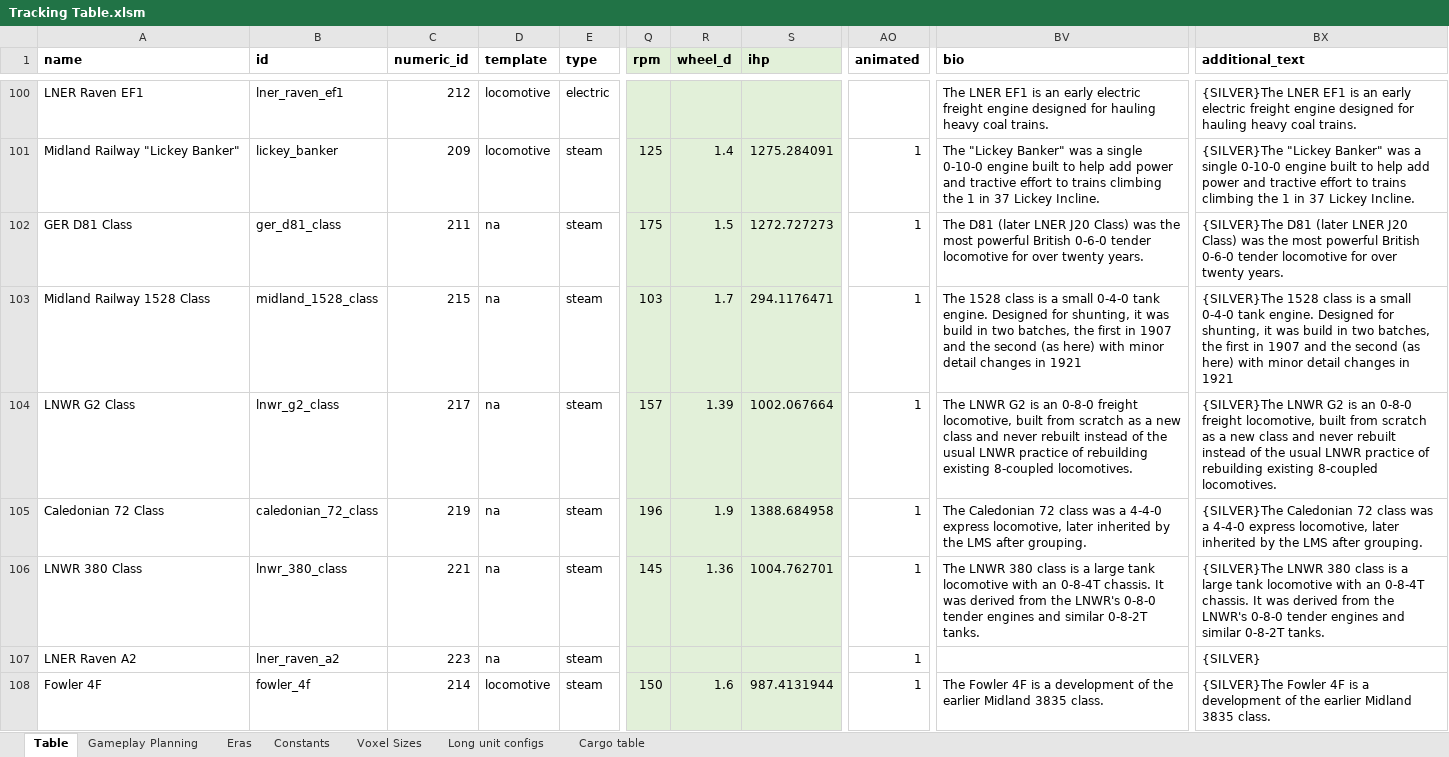
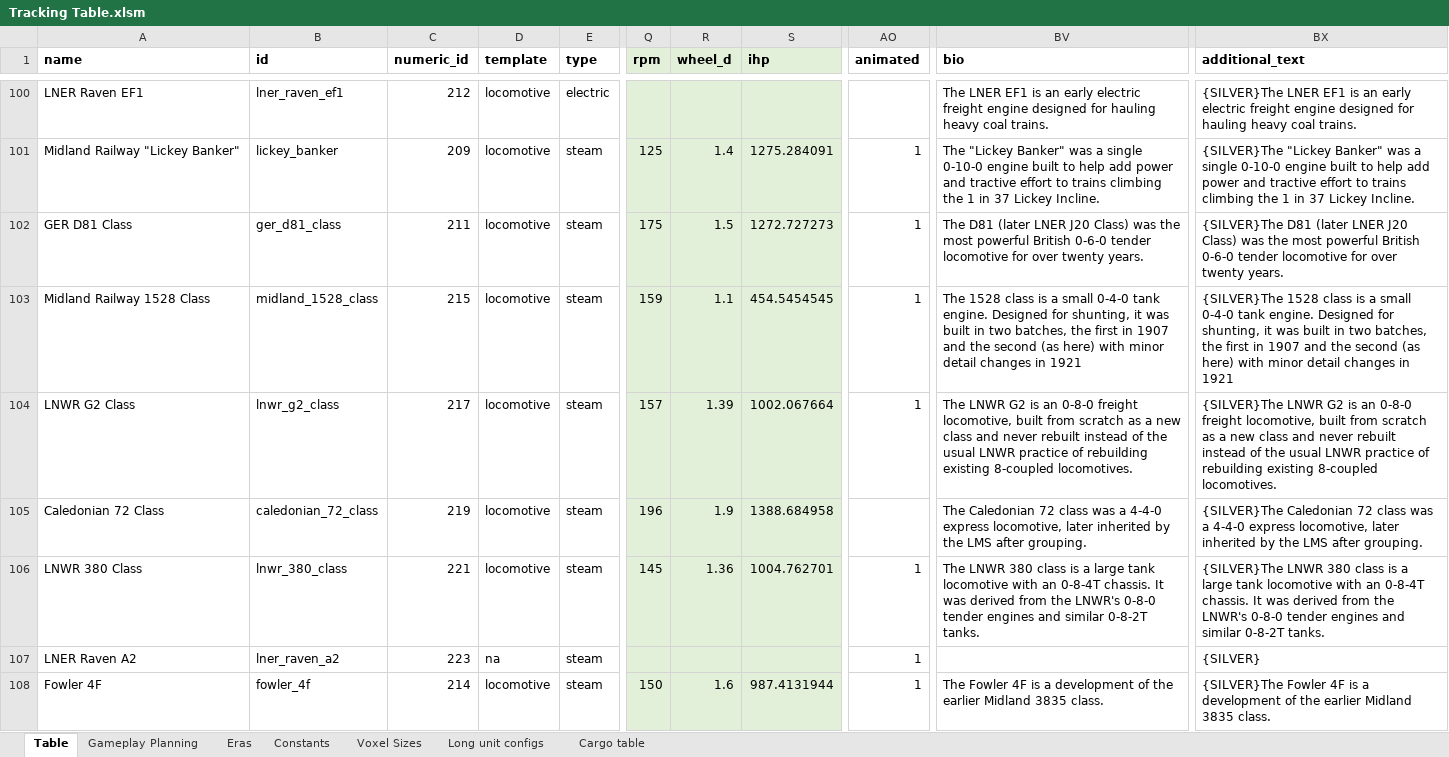
Before and after one commit to mattkimber/timberwolfs_trains, an Excel workbook: Tracking Table.xlsm, sheet Table, drawn as a sheet; only a part is shown, gaps mark what is left out; values as stored, in another font and other column widths than the file's, no borders; the diff names each change by its address in the sheet, - before the commit and + after, or states it on an @@ line.

Commit message:
more locomotives for 1919-1923

```diff
--- a/Tracking Table.xlsm (sheet Table)
+++ b/Tracking Table.xlsm (sheet Table)
-D102:D106 (template): na
+D102:D106 (template): locomotive
-Q103 (rpm): 103
+Q103 (rpm): 159
-R103 (wheel_d): 1.7
+R103 (wheel_d): 1.1
-S103 (ihp): 294.1176471
+S103 (ihp): 454.5454545
-BV103 (bio): …it was build in two…
+BV103 (bio): …it was built in two…
-BX103 (additional_text): …it was build in two…
+BX103 (additional_text): …it was built in two…
-AO105 (animated): 1
+AO105 (animated): (empty)
```
Also changed, not shown: 10 other files.
